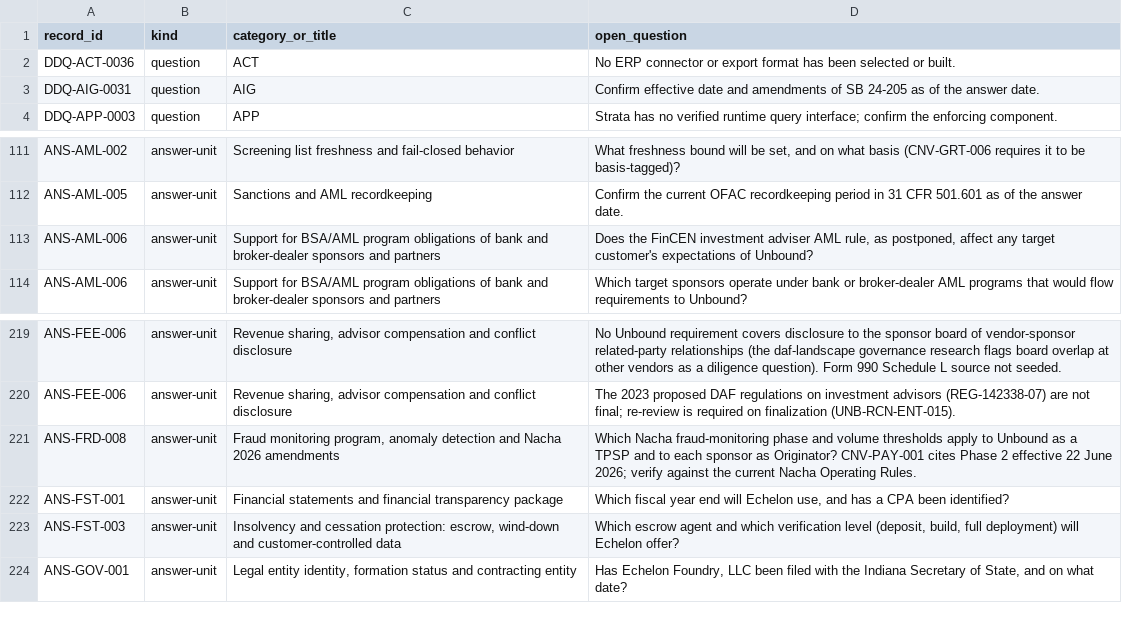
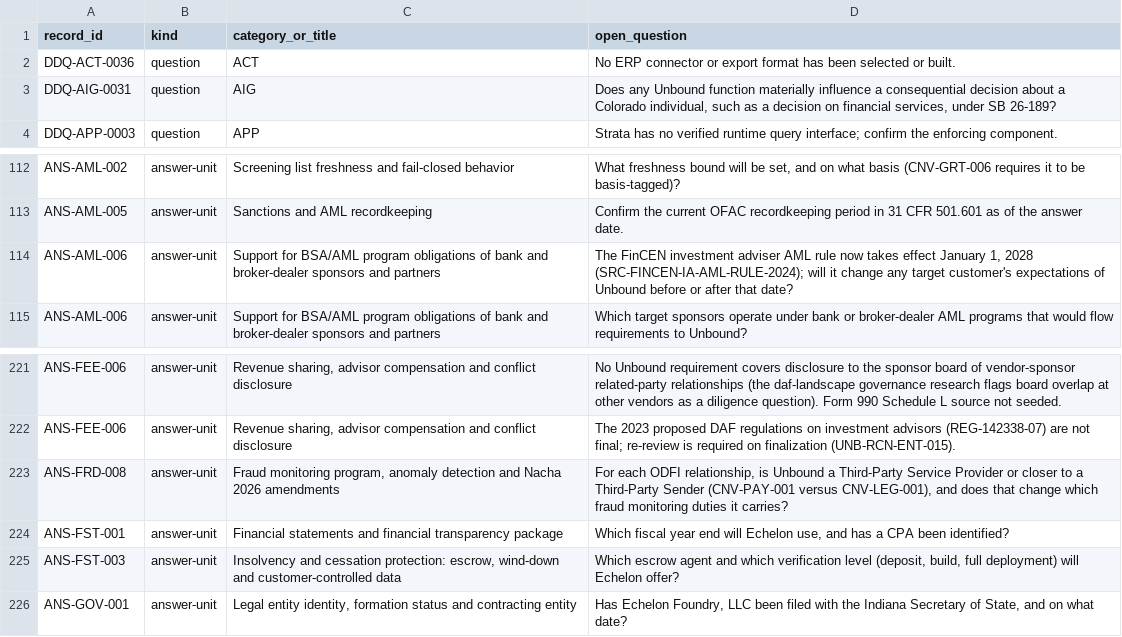
Before and after one commit to kemiller2002/echelon-due-diligence, a CSV file: reports/generated/open-questions-register.csv, drawn as a sheet; only a part is shown, gaps mark what is left out; the diff covers the shown part only.

```diff
--- a/reports/generated/open-questions-register.csv
+++ b/reports/generated/open-questions-register.csv
@@ -2,3 +2,3 @@ record_id,kind,category_or_title,open_question
 DDQ-ACT-0036,question,ACT,No ERP connector or export format has been selected or built.
-DDQ-AIG-0031,question,AIG,Confirm effective date and amendments of SB 24-205 as of the answer date.
+DDQ-AIG-0031,question,AIG,"Does any Unbound function materially influence a consequential decision about a Colorado individual, such as a decision on financial services, under SB 26-189?"
 DDQ-APP-0003,question,APP,Strata has no verified runtime query interface; confirm the enforcing component.
@@ -112,3 +113,3 @@ ANS-AML-002,answer-unit,Screening list freshness and fail-closed behavior,"What
 ANS-AML-005,answer-unit,Sanctions and AML recordkeeping,Confirm the current OFAC recordkeeping period in 31 CFR 501.601 as of the answer date.
-ANS-AML-006,answer-unit,Support for BSA/AML program obligations of bank and broker-dealer sponsors and partners,"Does the FinCEN investment adviser AML rule, as postponed, affect any target customer's expectations of Unbound?"
+ANS-AML-006,answer-unit,Support for BSA/AML program obligations of bank and broker-dealer sponsors and partners,"The FinCEN investment adviser AML rule now takes effect January 1, 2028 (SRC-FINCEN-IA-AML-RULE-2024); will it change any target customer's expectations of Unbound before or after that date?"
 ANS-AML-006,answer-unit,Support for BSA/AML program obligations of bank and broker-dealer sponsors and partners,Which target sponsors operate under bank or broker-dealer AML programs that would flow requirements to Unbound?
@@ -220,3 +222,3 @@ ANS-FEE-006,answer-unit,"Revenue sharing, advisor compensation and conflict disc
 ANS-FEE-006,answer-unit,"Revenue sharing, advisor compensation and conflict disclosure",The 2023 proposed DAF regulations on investment advisors (REG-142338-07) are not final; re-review is required on finalization (UNB-RCN-ENT-015).
-ANS-FRD-008,answer-unit,"Fraud monitoring program, anomaly detection and Nacha 2026 amendments",Which Nacha fraud-monitoring phase and volume thresholds apply to Unbound as a TPSP and to each sponsor as Originator? CNV-PAY-001 cites Phase 2 effective 22 June 2026; verify against the current Nacha Operating Rules.
+ANS-FRD-008,answer-unit,"Fraud monitoring program, anomaly detection and Nacha 2026 amendments","For each ODFI relationship, is Unbound a Third-Party Service Provider or closer to a Third-Party Sender (CNV-PAY-001 versus CNV-LEG-001), and does that change which fraud monitoring duties it carries?"
 ANS-FST-001,answer-unit,Financial statements and financial transparency package,"Which fiscal year end will Echelon use, and has a CPA been identified?"
```
Also changed, not shown: 6 added rows, 1 removed row and 3 edited cells elsewhere in this file, reports/generated/control-register.csv, reports/generated/evidence-requirements-register.csv, 16 other files.
